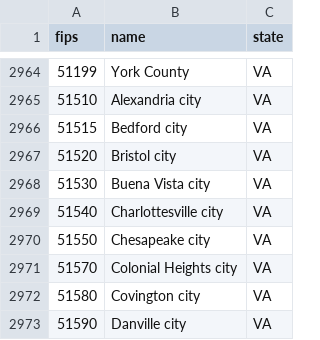
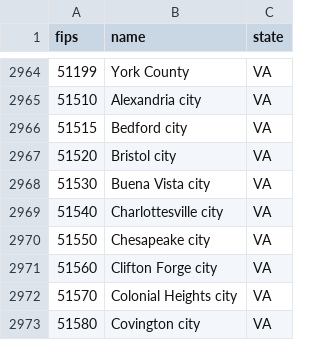
Before and after one commit to heath3rq/Python_Opioid-Policy-Evaluation, a CSV file: 00_source_data/state_and_county_fips_master.csv, drawn as a sheet; only a part is shown, gaps mark what is left out; the shorter side is filled out with more unchanged rows.

Commit message:
upload new fips data and move file to the correct folder

```diff
--- a/00_source_data/state_and_county_fips_master.csv
+++ b/00_source_data/state_and_county_fips_master.csv
@@ -2970,2 +2970,3 @@ fips,name,state
 51550,Chesapeake city,VA
+51560,Clifton Forge city,VA
 51570,Colonial Heights city,VA
```
Also changed, not shown: 2 other files.
